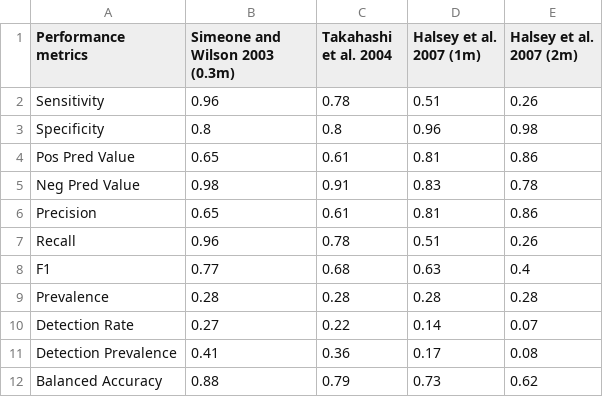
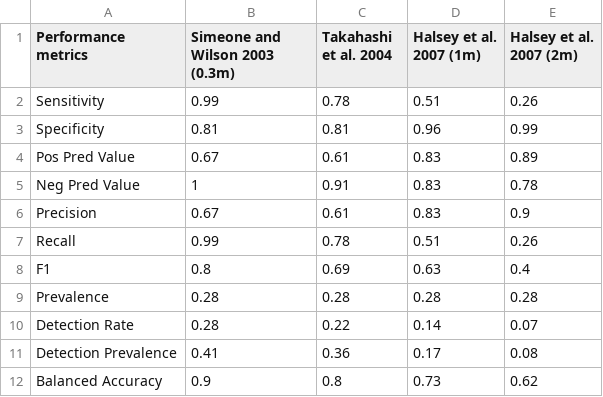
Before and after one commit to ChrisOosthuizen/PenguinWiggles, a CSV file: supplement/tableS2_strict.csv, drawn as a sheet.

```diff
--- a/supplement/tableS2_strict.csv
+++ b/supplement/tableS2_strict.csv
@@ -1,12 +1,12 @@
 "Performance metrics","Simeone and Wilson 2003 (0.3m)","Takahashi et al. 2004","Halsey et al. 2007 (1m)","Halsey et al. 2007 (2m)"
-"Sensitivity",0.96,0.78,0.51,0.26
-"Specificity",0.8,0.8,0.96,0.98
-"Pos Pred Value",0.65,0.61,0.81,0.86
-"Neg Pred Value",0.98,0.91,0.83,0.78
-"Precision",0.65,0.61,0.81,0.86
-"Recall",0.96,0.78,0.51,0.26
-"F1",0.77,0.68,0.63,0.4
+"Sensitivity",0.99,0.78,0.51,0.26
+"Specificity",0.81,0.81,0.96,0.99
+"Pos Pred Value",0.67,0.61,0.83,0.89
+"Neg Pred Value",1,0.91,0.83,0.78
+"Precision",0.67,0.61,0.83,0.9
+"Recall",0.99,0.78,0.51,0.26
+"F1",0.8,0.69,0.63,0.4
 "Prevalence",0.28,0.28,0.28,0.28
-"Detection Rate",0.27,0.22,0.14,0.07
+"Detection Rate",0.28,0.22,0.14,0.07
 "Detection Prevalence",0.41,0.36,0.17,0.08
-"Balanced Accuracy",0.88,0.79,0.73,0.62
+"Balanced Accuracy",0.9,0.8,0.73,0.62
```
Also changed, not shown: supplement/TableS1.csv, supplement/tableS2.csv, 32 other files.
